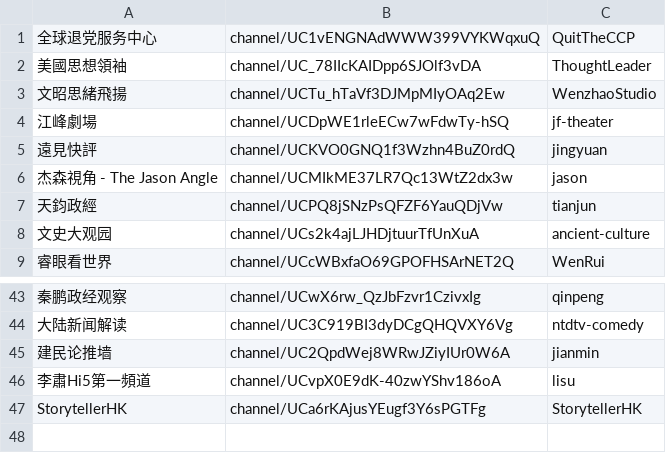
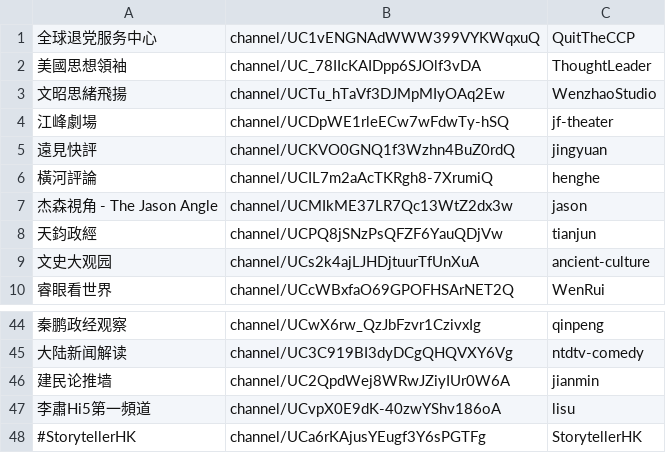
Before and after one commit to gfw-breaker/youtube-video, a CSV file: channels.csv, drawn as a sheet; only a part is shown, gaps mark what is left out; addresses are those after the commit; the diff names each change by its address in the sheet, - before the commit and + after, or states it on an @@ line.

```diff
--- a/channels.csv
+++ b/channels.csv
+row 6: 橫河評論 | channel/UCIL7m2aAcTKRgh8-7XrumiQ | henghe
-A48: StorytellerHK
+A48: #StorytellerHK
```
Also changed, not shown: 1 other file.
